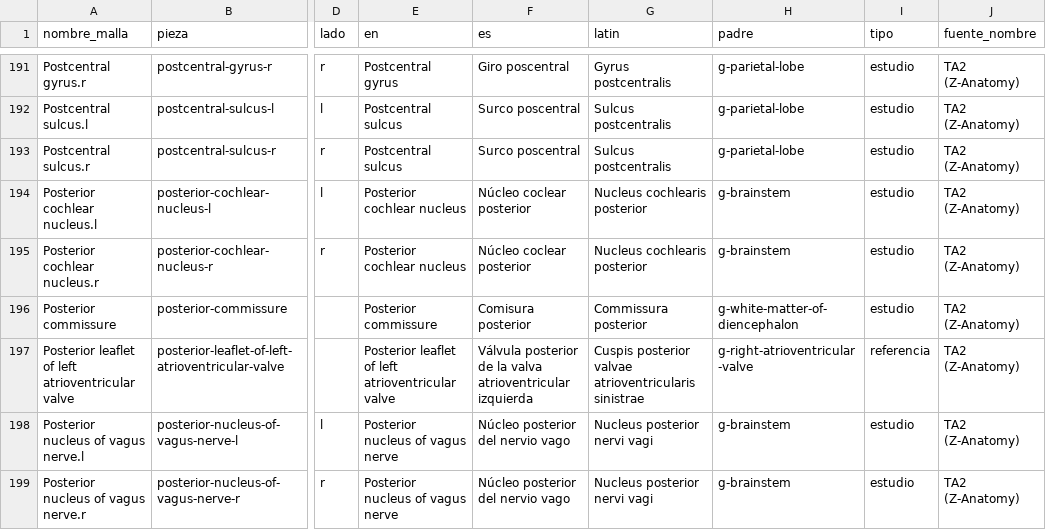
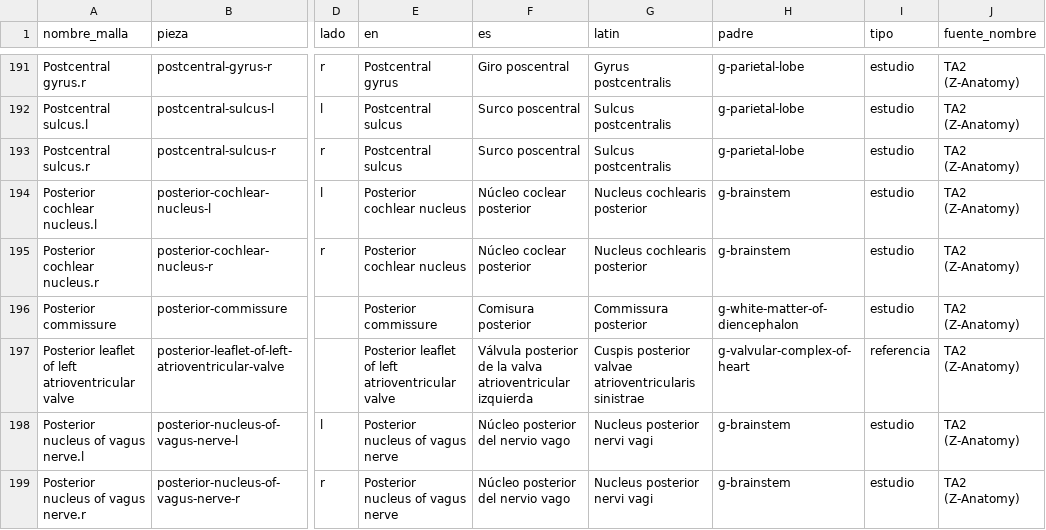
Before and after one commit to ragarciaga/3d_brain, a CSV file: pipeline/mapeo.csv, drawn as a sheet; only a part is shown, gaps mark what is left out; the diff names each change by its address in the sheet, - before the commit and + after, or states it on an @@ line.

```diff
--- a/pipeline/mapeo.csv
+++ b/pipeline/mapeo.csv
-H197 (padre): g-right-atrioventricular-valve
+H197 (padre): g-valvular-complex-of-heart
```
Also changed, not shown: 8 other files.
